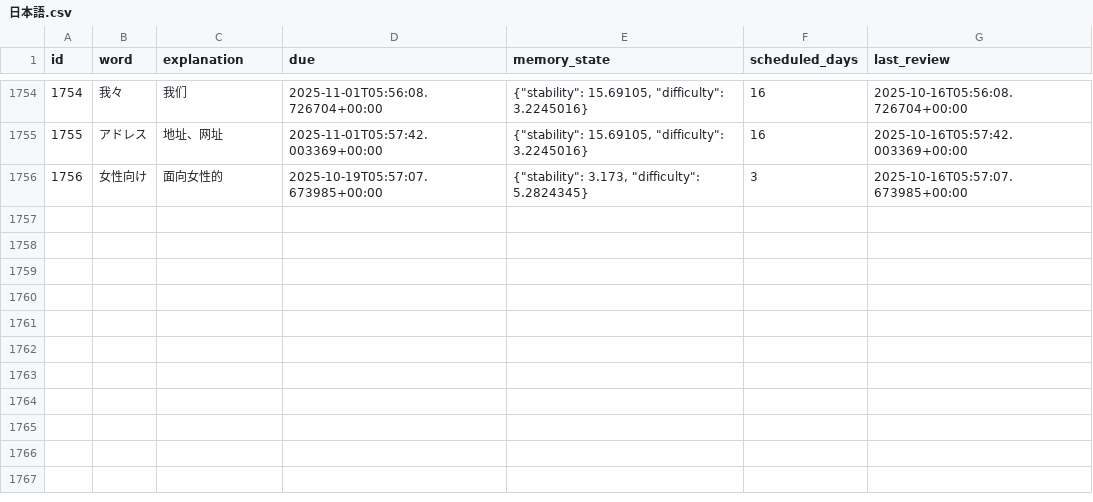
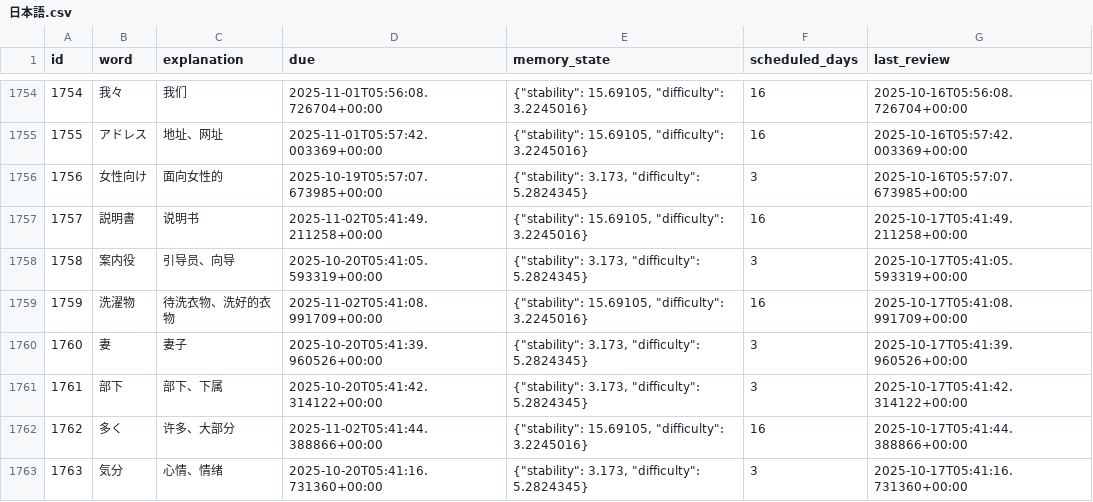
Before and after one commit to LiuZHolmes/TypeMyWord, a CSV file: words/日本語.csv, drawn as a sheet; only a part is shown, gaps mark what is left out; the diff covers the shown part only; the diff names each change by its address in the sheet, - before the commit and + after, or states it on an @@ line.

Commit message:
update my word

```diff
--- a/words/日本語.csv
+++ b/words/日本語.csv
+row 1757: 1757 | 説明書 | 说明书 | 2025-11-02T05:41:49.211258+00:00 | {"stability": 15.69105, "difficulty": 3.2245016} | 16 | 2025-10-17T05:41:49.211258+00:00
+row 1758: 1758 | 案内役 | 引导员、向导 | 2025-10-20T05:41:05.593319+00:00 | {"stability": 3.173, "difficulty": 5.2824345} | 3 | 2025-10-17T05:41:05.593319+00:00
+row 1759: 1759 | 洗濯物 | 待洗衣物、洗好的衣物 | 2025-11-02T05:41:08.991709+00:00 | {"stability": 15.69105, "difficulty": 3.2245016} | 16 | 2025-10-17T05:41:08.991709+00:00
+row 1760: 1760 | 妻 | 妻子 | 2025-10-20T05:41:39.960526+00:00 | {"stability": 3.173, "difficulty": 5.2824345} | 3 | 2025-10-17T05:41:39.960526+00:00
+row 1761: 1761 | 部下 | 部下、下属 | 2025-10-20T05:41:42.314122+00:00 | {"stability": 3.173, "difficulty": 5.2824345} | 3 | 2025-10-17T05:41:42.314122+00:00
+row 1762: 1762 | 多く | 许多、大部分 | 2025-11-02T05:41:44.388866+00:00 | {"stability": 15.69105, "difficulty": 3.2245016} | 16 | 2025-10-17T05:41:44.388866+00:00
+row 1763: 1763 | 気分 | 心情、情绪 | 2025-10-20T05:41:16.731360+00:00 | {"stability": 3.173, "difficulty": 5.2824345} | 3 | 2025-10-17T05:41:16.731360+00:00
```
Also changed, not shown: 7 added rows and 81 edited cells elsewhere in this file.
